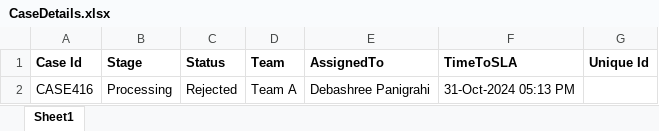
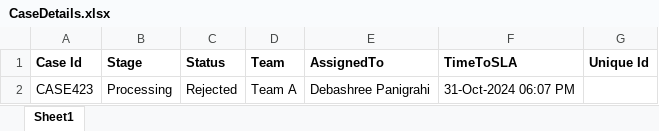
Before and after one commit to DebashreeAutomation/ProductWorkwatch, an Excel workbook: DownloadExcel/CaseDetails.xlsx, sheet Sheet1, drawn as a sheet; values as stored, in another font and other column widths than the file's, no borders; the diff names each change by its address in the sheet, - before the commit and + after, or states it on an @@ line.

```diff
--- a/DownloadExcel/CaseDetails.xlsx (sheet Sheet1)
+++ b/DownloadExcel/CaseDetails.xlsx (sheet Sheet1)
-A2 (Case Id): CASE416
+A2 (Case Id): CASE423
-F2 (TimeToSLA): 31-Oct-2024 05:13 PM
+F2 (TimeToSLA): 31-Oct-2024 06:07 PM
```
Also changed, not shown: DownloadExcel/CaseJourneyDetails.xlsx, 10 other files.
